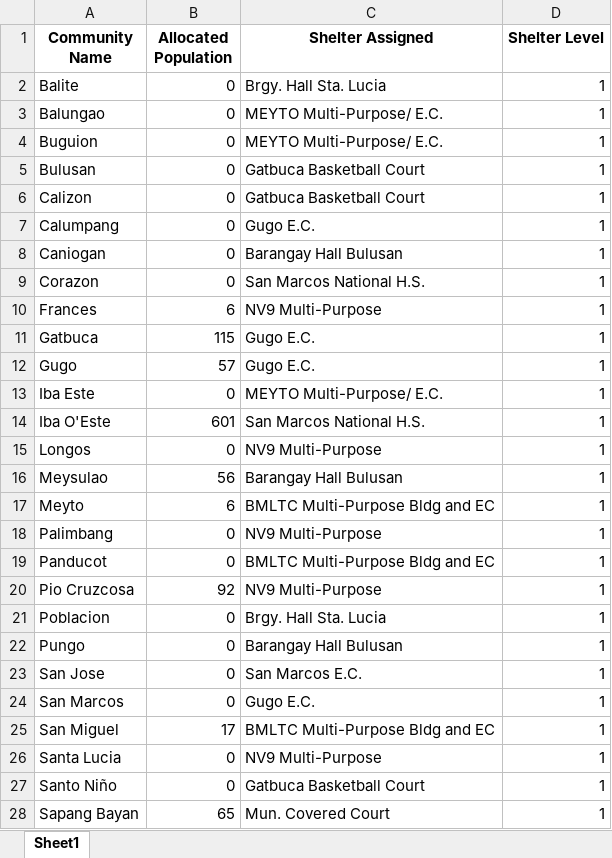
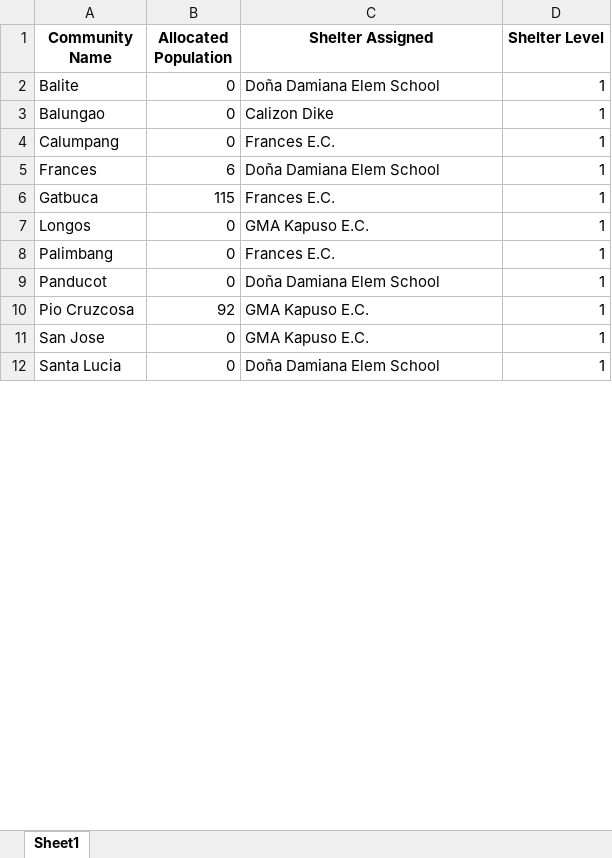
Before and after one commit to Lucianono/ShelterAlloc_Thesis, an Excel workbook: ProgramSrc/allocation_results.xlsx, sheet Sheet1, drawn as a sheet; only a part is shown; values as stored, in another font and other column widths than the file's, no borders; removed rows and columns are numbered as before the commit, all else as after; the diff covers the shown part only; the diff names each change by its address in the sheet, - before the commit and + after, or states it on an @@ line.

```diff
--- a/ProgramSrc/allocation_results.xlsx (sheet Sheet1)
+++ b/ProgramSrc/allocation_results.xlsx (sheet Sheet1)
-C2 (Shelter Assigned): Brgy. Hall Sta. Lucia
+C2 (Shelter Assigned): Doña Damiana Elem School
-C3 (Shelter Assigned): MEYTO Multi-Purpose/ E.C.
+C3 (Shelter Assigned): Calizon Dike
-row 4: Buguion | 0 | MEYTO Multi-Purpose/ E.C. | 1
-row 5: Bulusan | 0 | Gatbuca Basketball Court | 1
-row 6: Calizon | 0 | Gatbuca Basketball Court | 1
-C4 (Shelter Assigned): Gugo E.C.
+C4 (Shelter Assigned): Frances E.C.
-row 8: Caniogan | 0 | Barangay Hall Bulusan | 1
-row 9: Corazon | 0 | San Marcos National H.S. | 1
-C5 (Shelter Assigned): NV9 Multi-Purpose
+C5 (Shelter Assigned): Doña Damiana Elem School
-C6 (Shelter Assigned): Gugo E.C.
+C6 (Shelter Assigned): Frances E.C.
-row 12: Gugo | 57 | Gugo E.C. | 1
-row 13: Iba Este | 0 | MEYTO Multi-Purpose/ E.C. | 1
-row 14: Iba O'Este | 601 | San Marcos National H.S. | 1
-C7 (Shelter Assigned): NV9 Multi-Purpose
+C7 (Shelter Assigned): GMA Kapuso E.C.
-row 16: Meysulao | 56 | Barangay Hall Bulusan | 1
-row 17: Meyto | 6 | BMLTC Multi-Purpose Bldg and EC | 1
-C8 (Shelter Assigned): NV9 Multi-Purpose
+C8 (Shelter Assigned): Frances E.C.
-C9 (Shelter Assigned): BMLTC Multi-Purpose Bldg and EC
+C9 (Shelter Assigned): Doña Damiana Elem School
-C10 (Shelter Assigned): NV9 Multi-Purpose
+C10 (Shelter Assigned): GMA Kapuso E.C.
-row 21: Poblacion | 0 | Brgy. Hall Sta. Lucia | 1
-row 22: Pungo | 0 | Barangay Hall Bulusan | 1
-C11 (Shelter Assigned): San Marcos E.C.
+C11 (Shelter Assigned): GMA Kapuso E.C.
-row 24: San Marcos | 0 | Gugo E.C. | 1
-row 25: San Miguel | 17 | BMLTC Multi-Purpose Bldg and EC | 1
-C12 (Shelter Assigned): NV9 Multi-Purpose
+C12 (Shelter Assigned): Doña Damiana Elem School
-row 27: Santo Niño | 0 | Gatbuca Basketball Court | 1
-row 28: Sapang Bayan | 65 | Mun. Covered Court | 1
```
Also changed, not shown: 1 removed row and 1 edited cell elsewhere in this sheet, ProgramSrc/commData.xlsx, ProgramSrc/distance_matrix.xlsx, 8 other files.
